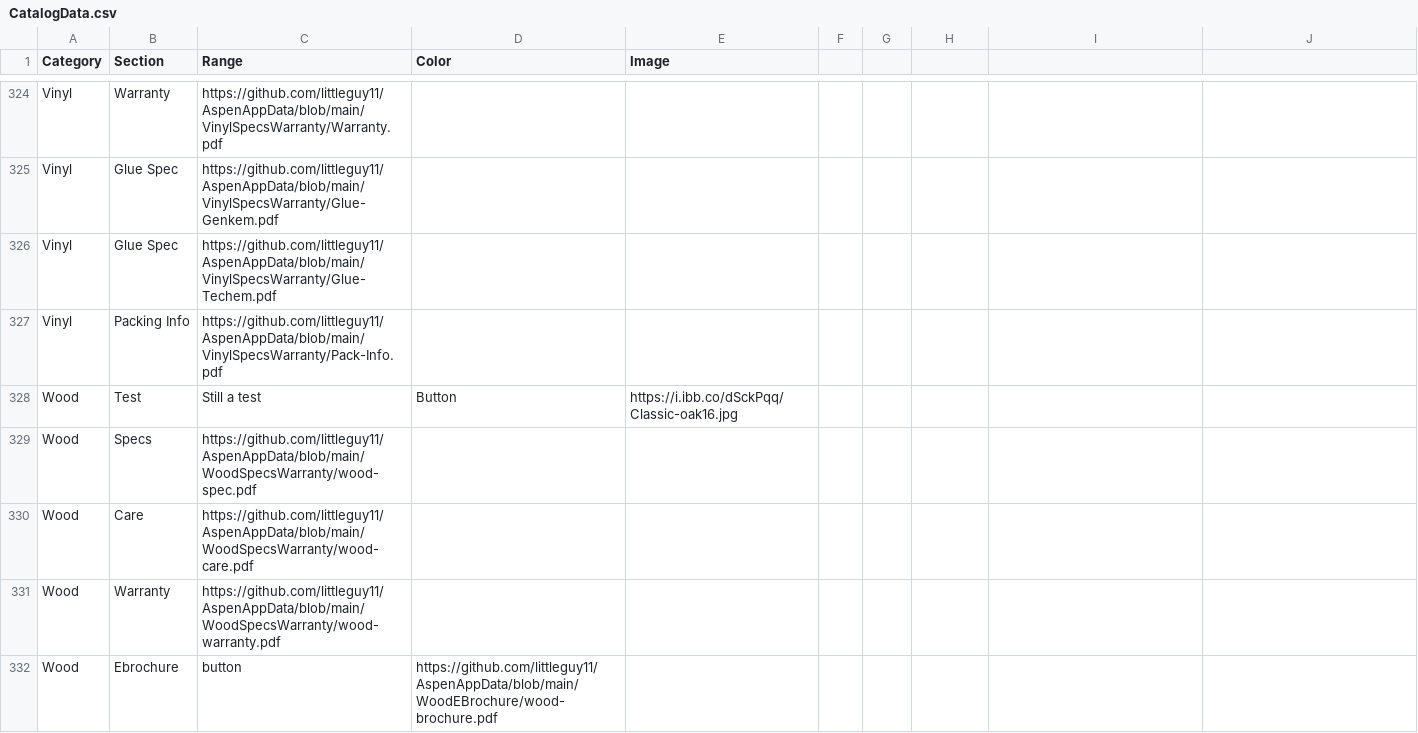
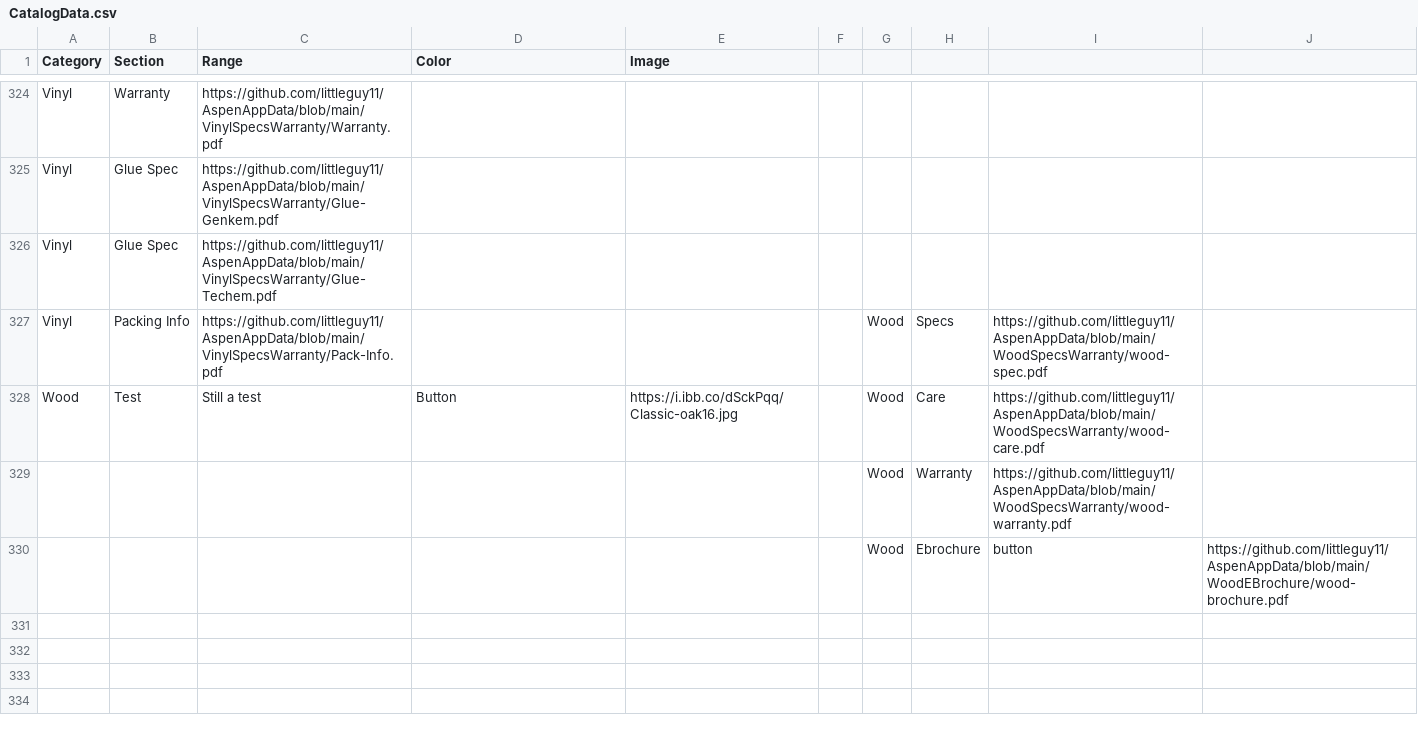
Before and after one commit to littleguy11/AspenAppData, a CSV file: CatalogData.csv, drawn as a sheet; only a part is shown, gaps mark what is left out; removed rows and columns are numbered as before the commit, all else as after; the diff names each change by its address in the sheet, - before the commit and + after, or states it on an @@ line.

Commit message:
Automated sync from Google Sheets

```diff
--- a/CatalogData.csv
+++ b/CatalogData.csv
-G327:G328: (empty)
+G327:G328: Wood
-H327: (empty)
+H327: Specs
-I327: (empty)
+I327: https://github.com/littleguy11/AspenAppData/blob/main/WoodSpecsWarranty/wood-spec.pdf
-H328: (empty)
+H328: Care
-I328: (empty)
+I328: https://github.com/littleguy11/AspenAppData/blob/main/WoodSpecsWarranty/wood-care.pdf
-row 329: Wood | Specs | https://github.com/littleguy11/AspenAppData/blob/main/WoodSpecsWarranty/wood-spec.pdf
-row 330: Wood | Care | https://github.com/littleguy11/AspenAppData/blob/main/WoodSpecsWarranty/wood-care.pdf
-row 331: Wood | Warranty | https://github.com/littleguy11/AspenAppData/blob/main/WoodSpecsWarranty/wood-warranty.pdf
-row 332: Wood | Ebrochure | button | https://github.com/littleguy11/AspenAppData/blob/main/WoodEBrochure/wood-brochure.pdf
+row 329:  |  |  |  |  |  | Wood | Warranty | https://github.com/littleguy11/AspenAppData/blob/main/WoodSpecsWarranty/wood-warranty.pdf
+row 330:  |  |  |  |  |  | Wood | Ebrochure | button | https://github.com/littleguy11/AspenAppData/blob/main/WoodEBrochure/wood-brochure.pdf
```
